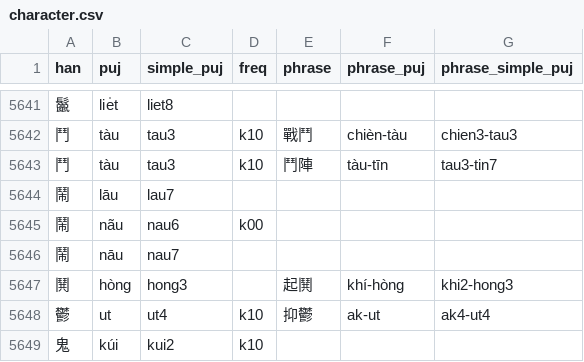
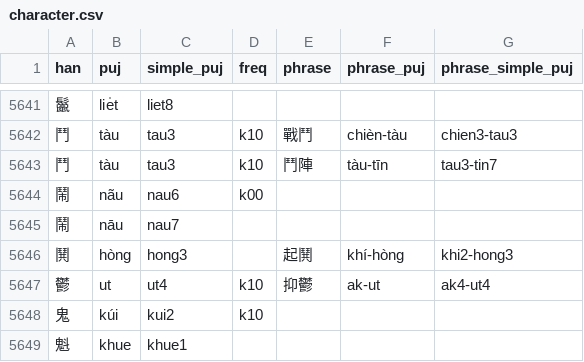
Before and after one commit to hokkien-writing/teochew-lexicon, a CSV file: character.csv, drawn as a sheet; only a part is shown, gaps mark what is left out; the shorter side is filled out with more unchanged rows; the diff names each change by its address in the sheet, - before the commit and + after, or states it on an @@ line.

Commit message:
Fix 鬧

```diff
--- a/character.csv
+++ b/character.csv
-row 5644: 鬧 | lāu | lau7
```
